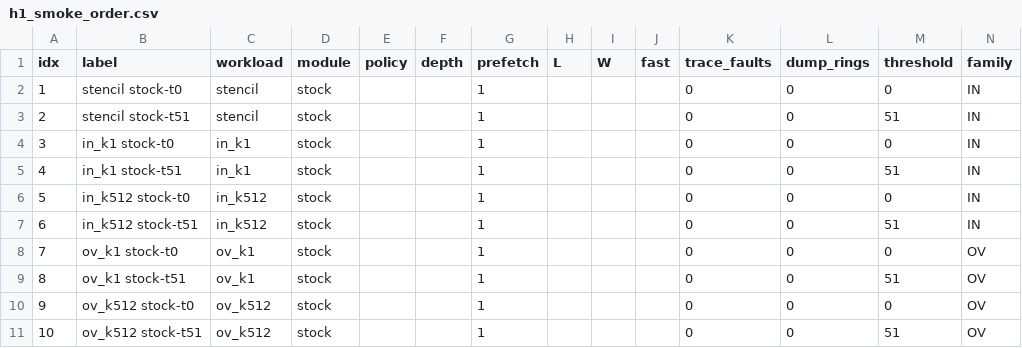
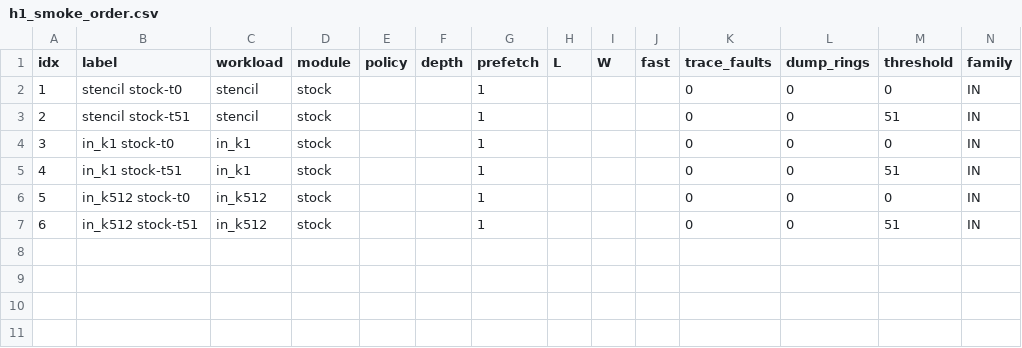
Before and after one commit to rayanw36/SpecAsync-UVM, a CSV file: results/analysis/gate_e/h1/h1_smoke_order.csv, drawn as a sheet; only a part is shown; rows hold the shown columns only; the diff names each change by its address in the sheet, - before the commit and + after, or states it on an @@ line.

```diff
--- a/results/analysis/gate_e/h1/h1_smoke_order.csv
+++ b/results/analysis/gate_e/h1/h1_smoke_order.csv
-row 8: 7 | ov_k1 stock-t0 | ov_k1 | stock |  |  | 1 |  |  |  | 0 | 0 | 0 | OV
-row 9: 8 | ov_k1 stock-t51 | ov_k1 | stock |  |  | 1 |  |  |  | 0 | 0 | 51 | OV
-row 10: 9 | ov_k512 stock-t0 | ov_k512 | stock |  |  | 1 |  |  |  | 0 | 0 | 0 | OV
-row 11: 10 | ov_k512 stock-t51 | ov_k512 | stock |  |  | 1 |  |  |  | 0 | 0 | 51 | OV
```
Also changed, not shown: results/analysis/gate_e/h1/h1_order.csv, 10 other files.
